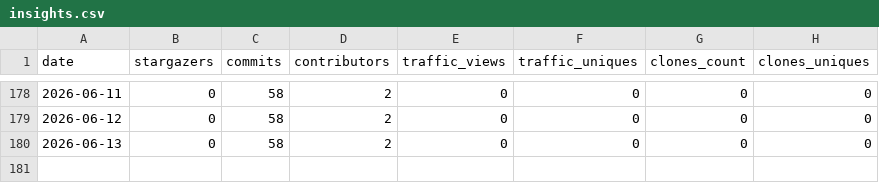
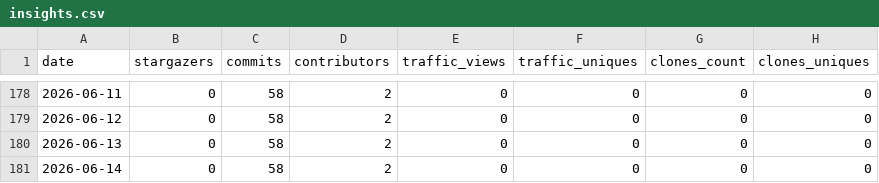
Before and after one commit to carceneaux/repository-insights-hoarder, a CSV file: .insights/carceneaux/repository-insights-hoarder/insights.csv, drawn as a sheet; only a part is shown, gaps mark what is left out.

Commit message:
Update insights files for 1 repositories

```diff
--- a/.insights/carceneaux/repository-insights-hoarder/insights.csv
+++ b/.insights/carceneaux/repository-insights-hoarder/insights.csv
@@ -180 +180,2 @@ date,stargazers,commits,contributors,traffic_views,traffic_uniques,clones_count,
 2026-06-13,0,58,2,0,0,0,0
+2026-06-14,0,58,2,0,0,0,0
```
